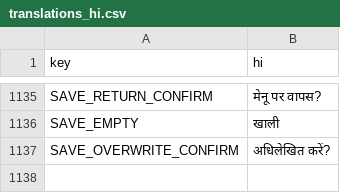
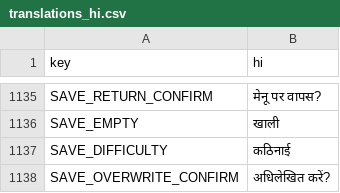
Before and after one commit to rafaelsetragni/Mega-Man-X8-16-bit, a CSV file: src/Localization/translations_hi.csv, drawn as a sheet; only a part is shown, gaps mark what is left out; the diff names each change by its address in the sheet, - before the commit and + after, or states it on an @@ line.

```diff
--- a/src/Localization/translations_hi.csv
+++ b/src/Localization/translations_hi.csv
+row 1137: SAVE_DIFFICULTY | कठिनाई
```
Also changed, not shown: src/Localization/translations_en_z.csv, src/Localization/translations_es_z.csv, 17 other files.
